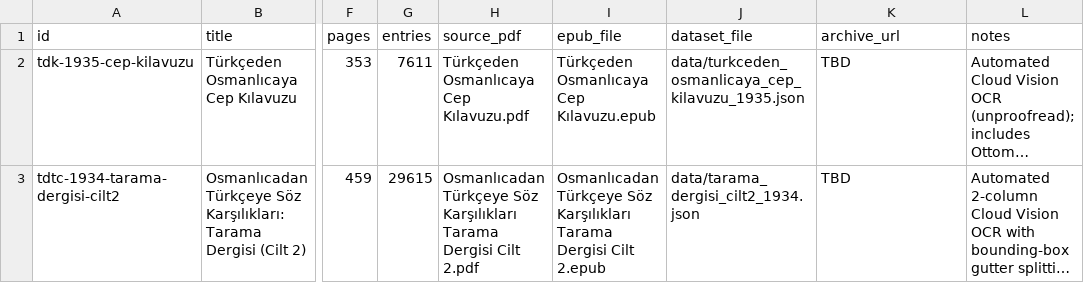
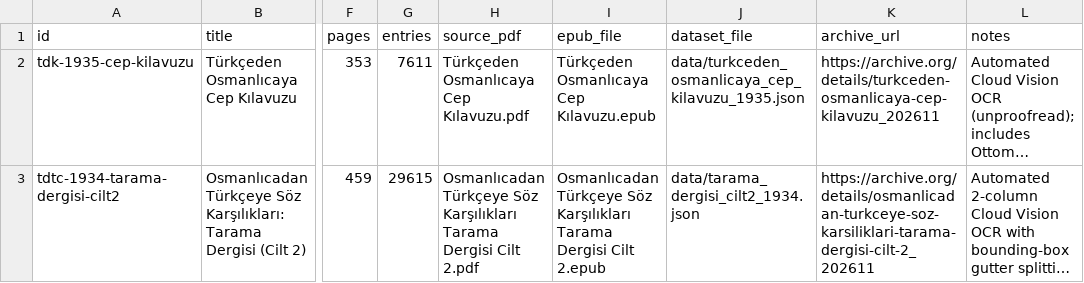
Before and after one commit to daz-9/turkish-book-digitizer, a CSV file: catalog.csv, drawn as a sheet; only a part is shown, gaps mark what is left out; long unchanged cells end in …; the diff names each change by its address in the sheet, - before the commit and + after, or states it on an @@ line.

Commit message:
Add archive.org links for both digitized books

```diff
--- a/catalog.csv
+++ b/catalog.csv
-K2 (archive_url): TBD
+K2 (archive_url): https://archive.org/details/turkceden-osmanlicaya-cep-kilavuzu_202611
-K3 (archive_url): TBD
+K3 (archive_url): https://archive.org/details/osmanlicadan-turkceye-soz-karsiliklari-tarama-dergisi-cilt-2_202611
```
Also changed, not shown: 1 other file.
